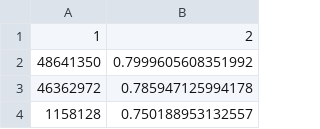
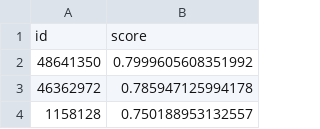
Before and after one commit to cs18b028/Shortify, a CSV file: data/relevant_questions.csv, drawn as a sheet; only a part is shown; removed rows and columns are numbered as before the commit, all else as after; the diff names each change by its address in the sheet, - before the commit and + after, or states it on an @@ line.

```diff
--- a/data/relevant_questions.csv
+++ b/data/relevant_questions.csv
-row 1: 1 | 2
+row 1: id | score
```
Also changed, not shown: 6 other files.
